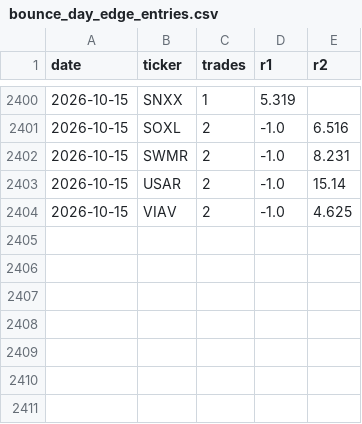
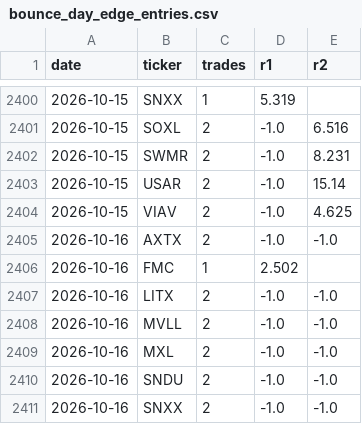
Before and after one commit to zmburr/backtester, a CSV file: data/bounce_day_edge_entries.csv, drawn as a sheet; only a part is shown, gaps mark what is left out.

```diff
--- a/data/bounce_day_edge_entries.csv
+++ b/data/bounce_day_edge_entries.csv
@@ -2404 +2404,8 @@ date,ticker,trades,r1,r2
 2026-10-15,VIAV,2,-1.0,4.625
+2026-10-16,AXTX,2,-1.0,-1.0
+2026-10-16,FMC,1,2.502,
+2026-10-16,LITX,2,-1.0,-1.0
+2026-10-16,MVLL,2,-1.0,-1.0
+2026-10-16,MXL,2,-1.0,-1.0
+2026-10-16,SNDU,2,-1.0,-1.0
+2026-10-16,SNXX,2,-1.0,-1.0
```
Also changed, not shown: 2 other files.
